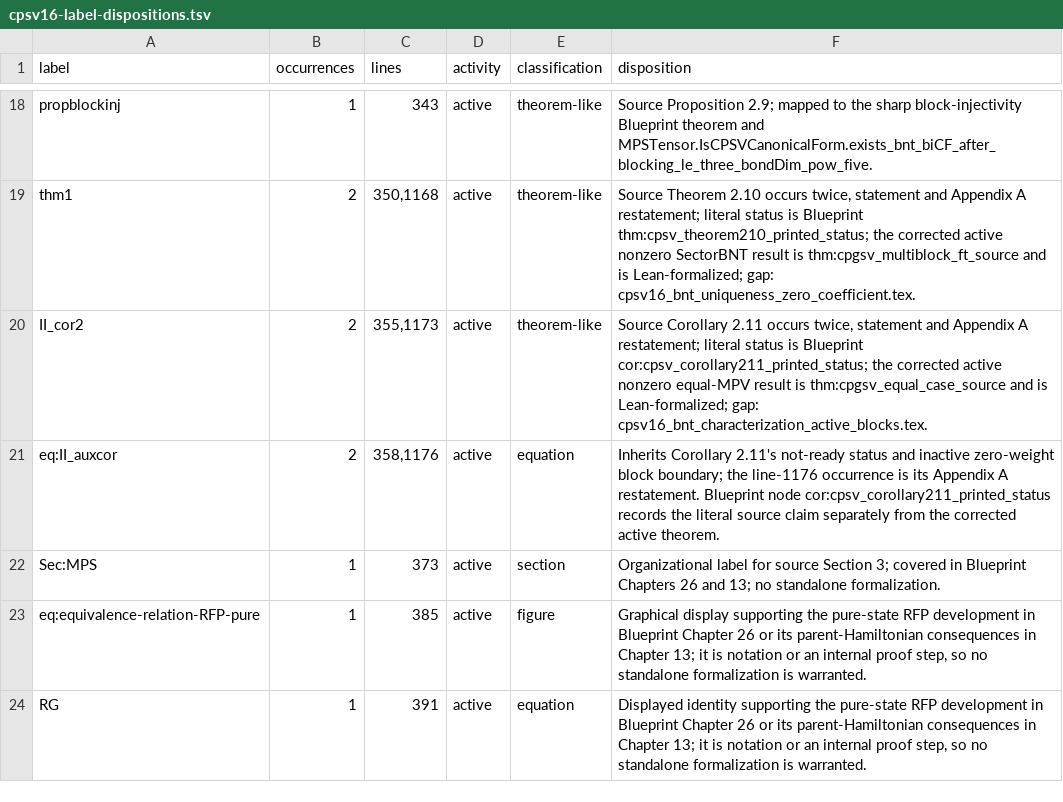
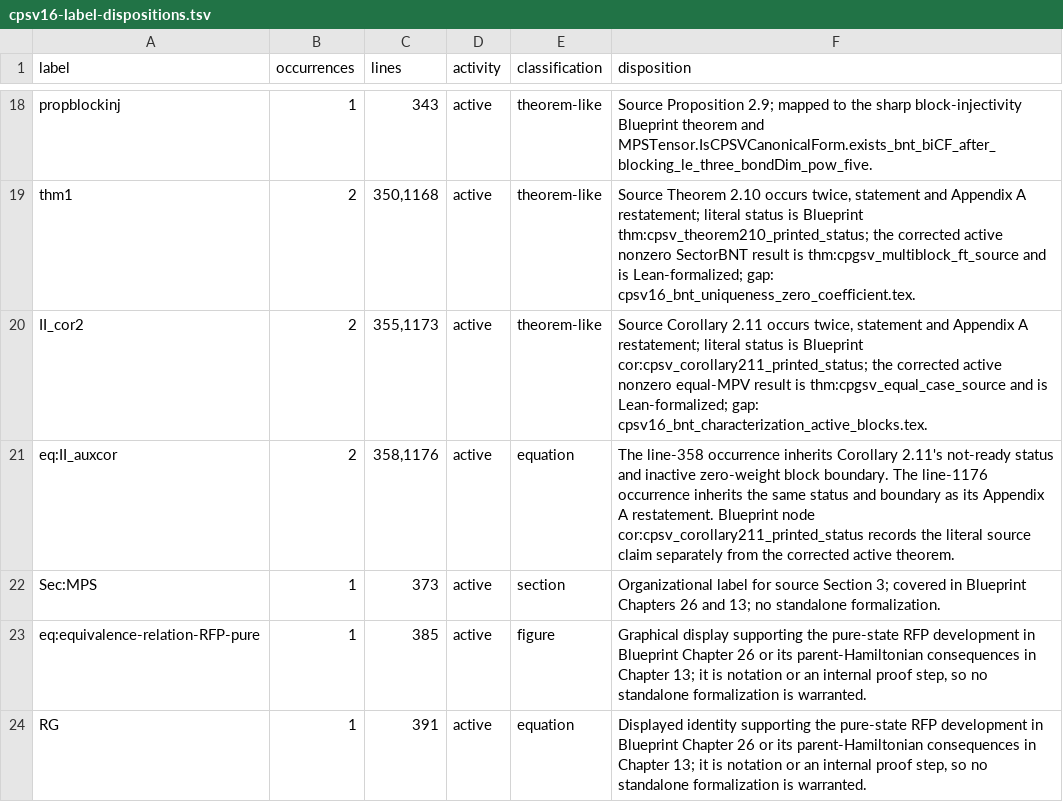
Before and after one commit to LionSR/TNLean, a TSV file: docs/audits/data/cpsv16-label-dispositions.tsv, drawn as a sheet; only a part is shown, gaps mark what is left out.

Commit message:
docs(cpsv16): harden label audit identities

```diff
--- a/docs/audits/data/cpsv16-label-dispositions.tsv
+++ b/docs/audits/data/cpsv16-label-dispositions.tsv
@@ -20,3 +20,3 @@ thm1	2	350,1168	active	theorem-like	Source Theorem 2.10 occurs twice, statement
 II_cor2	2	355,1173	active	theorem-like	Source Corollary 2.11 occurs twice, statement and Appendix A restatement; literal status is Blueprint cor:cpsv_corollary211_printed_status; the corrected active nonzero equal-MPV result is thm:cpgsv_equal_case_source and is Lean-formalized; gap: cpsv16_bnt_characterization_active_blocks.tex.
-eq:II_auxcor	2	358,1176	active	equation	Inherits Corollary 2.11's not-ready status and inactive zero-weight block boundary; the line-1176 occurrence is its Appendix A restatement. Blueprint node cor:cpsv_corollary211_printed_status records the literal source claim separately from the corrected active theorem.
+eq:II_auxcor	2	358,1176	active	equation	The line-358 occurrence inherits Corollary 2.11's not-ready status and inactive zero-weight block boundary. The line-1176 occurrence inherits the same status and boundary as its Appendix A restatement. Blueprint node cor:cpsv_corollary211_printed_status records the literal source claim separately from the corrected active theorem.
 Sec:MPS	1	373	active	section	Organizational label for source Section 3; covered in Blueprint Chapters 26 and 13; no standalone formalization.
```
Also changed, not shown: 5 other files.
